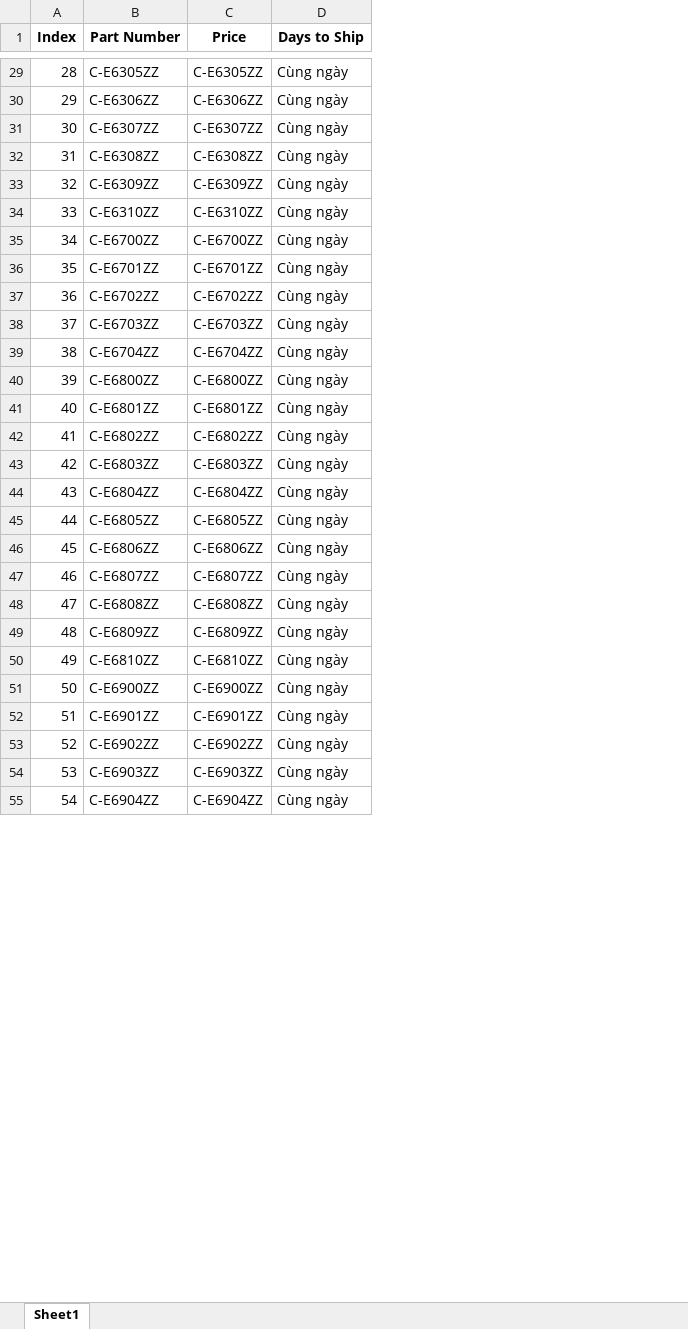
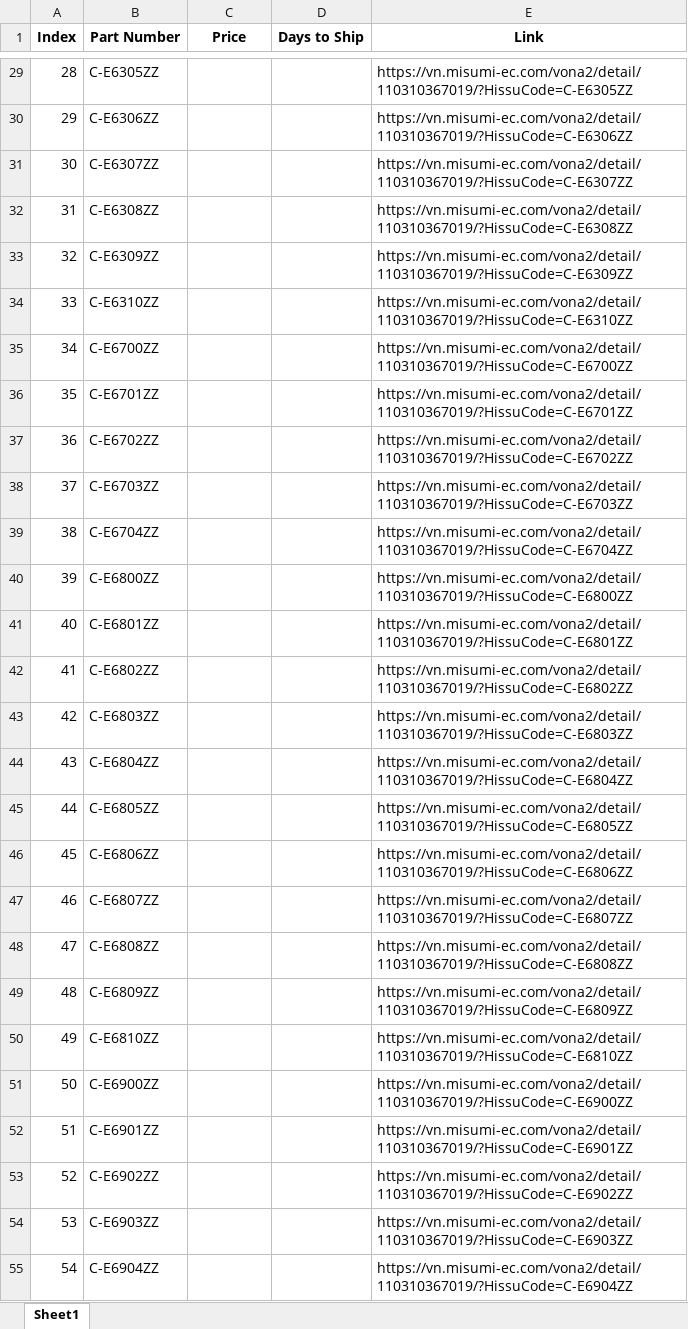
Before and after one commit to HTL2910/Chay-Code, an Excel workbook: misumi_bearings_A1.xlsx, sheet Sheet1, drawn as a sheet; only a part is shown, gaps mark what is left out; values as stored, in another font and other column widths than the file's, no borders; the diff covers the shown part only; the diff names each change by its address in the sheet, - before the commit and + after, or states it on an @@ line.

```diff
--- a/misumi_bearings_A1.xlsx (sheet Sheet1)
+++ b/misumi_bearings_A1.xlsx (sheet Sheet1)
+column E (Link), rows 29-55: https://vn.misumi-ec.com/vona2/detail/110310367019/?HissuCode=C-E6305ZZ | https://vn.misumi-ec.com/vona2/detail/110310367019/?HissuCode=C-E6306ZZ | https://vn.misumi-ec.com/vona2/detail/110310367019/?HissuCode=C-E6307ZZ | https://vn.misumi-ec.com/vona2/detail/110310367019/?HissuCode=C-E6308ZZ | https://vn.misumi-ec.com/vona2/detail/110310367019/?HissuCode=C-E6309ZZ | https://vn.misumi-ec.com/vona2/detail/110310367019/?HissuCode=C-E6310ZZ | https://vn.misumi-ec.com/vona2/detail/110310367019/?HissuCode=C-E6700ZZ | https://vn.misumi-ec.com/vona2/detail/110310367019/?HissuCode=C-E6701ZZ | https://vn.misumi-ec.com/vona2/detail/110310367019/?HissuCode=C-E6702ZZ | https://vn.misumi-ec.com/vona2/detail/110310367019/?HissuCode=C-E6703ZZ | https://vn.misumi-ec.com/vona2/detail/110310367019/?HissuCode=C-E6704ZZ | https://vn.misumi-ec.com/vona2/detail/110310367019/?HissuCode=C-E6800ZZ | https://vn.misumi-ec.com/vona2/detail/110310367019/?HissuCode=C-E6801ZZ | https://vn.misumi-ec.com/vona2/detail/110310367019/?HissuCode=C-E6802ZZ | https://vn.misumi-ec.com/vona2/detail/110310367019/?HissuCode=C-E6803ZZ | https://vn.misumi-ec.com/vona2/detail/110310367019/?HissuCode=C-E6804ZZ | https://vn.misumi-ec.com/vona2/detail/110310367019/?HissuCode=C-E6805ZZ | https://vn.misumi-ec.com/vona2/detail/110310367019/?HissuCode=C-E6806ZZ | https://vn.misumi-ec.com/vona2/detail/110310367019/?HissuCode=C-E6807ZZ | https://vn.misumi-ec.com/vona2/detail/110310367019/?HissuCode=C-E6808ZZ | https://vn.misumi-ec.com/vona2/detail/110310367019/?HissuCode=C-E6809ZZ | https://vn.misumi-ec.com/vona2/detail/110310367019/?HissuCode=C-E6810ZZ | https://vn.misumi-ec.com/vona2/detail/110310367019/?HissuCode=C-E6900ZZ | https://vn.misumi-ec.com/vona2/detail/110310367019/?HissuCode=C-E6901ZZ | https://vn.misumi-ec.com/vona2/detail/110310367019/?HissuCode=C-E6902ZZ | https://vn.misumi-ec.com/vona2/detail/110310367019/?HissuCode=C-E6903ZZ | https://vn.misumi-ec.com/vona2/detail/110310367019/?HissuCode=C-E6904ZZ
-C29 (Price): C-E6305ZZ
+C29 (Price): (empty)
-D29:D55 (Days to Ship): Cùng ngày
+D29:D55 (Days to Ship): (empty)
-C30 (Price): C-E6306ZZ
+C30 (Price): (empty)
-C31 (Price): C-E6307ZZ
+C31 (Price): (empty)
-C32 (Price): C-E6308ZZ
+C32 (Price): (empty)
-C33 (Price): C-E6309ZZ
+C33 (Price): (empty)
-C34 (Price): C-E6310ZZ
+C34 (Price): (empty)
-C35 (Price): C-E6700ZZ
+C35 (Price): (empty)
-C36 (Price): C-E6701ZZ
+C36 (Price): (empty)
-C37 (Price): C-E6702ZZ
+C37 (Price): (empty)
-C38 (Price): C-E6703ZZ
+C38 (Price): (empty)
-C39 (Price): C-E6704ZZ
+C39 (Price): (empty)
-C40 (Price): C-E6800ZZ
+C40 (Price): (empty)
-C41 (Price): C-E6801ZZ
+C41 (Price): (empty)
-C42 (Price): C-E6802ZZ
+C42 (Price): (empty)
-C43 (Price): C-E6803ZZ
+C43 (Price): (empty)
-C44 (Price): C-E6804ZZ
+C44 (Price): (empty)
-C45 (Price): C-E6805ZZ
+C45 (Price): (empty)
-C46 (Price): C-E6806ZZ
+C46 (Price): (empty)
-C47 (Price): C-E6807ZZ
+C47 (Price): (empty)
-C48 (Price): C-E6808ZZ
+C48 (Price): (empty)
-C49 (Price): C-E6809ZZ
+C49 (Price): (empty)
-C50 (Price): C-E6810ZZ
+C50 (Price): (empty)
-C51 (Price): C-E6900ZZ
+C51 (Price): (empty)
-C52 (Price): C-E6901ZZ
+C52 (Price): (empty)
-C53 (Price): C-E6902ZZ
+C53 (Price): (empty)
-C54 (Price): C-E6903ZZ
+C54 (Price): (empty)
-C55 (Price): C-E6904ZZ
+C55 (Price): (empty)
```
Also changed, not shown: 66 edited cells elsewhere in this sheet, 2 other files.
